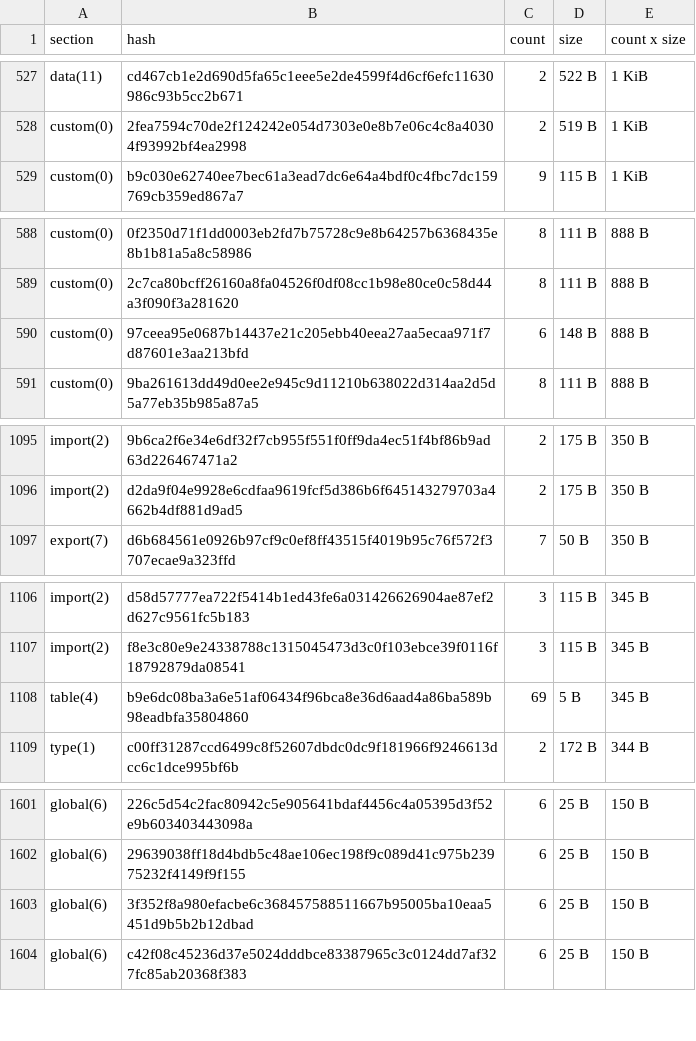
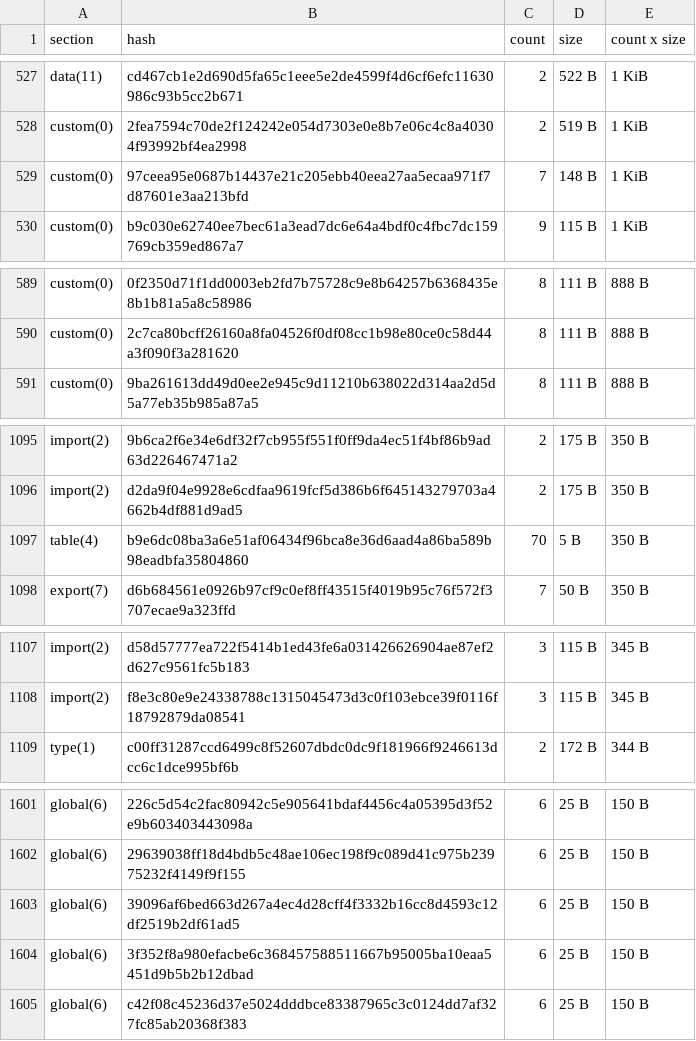
Before and after one commit to anupsdf/stellar-contract-wasms, a CSV file: analysis/dupe-sections.csv, drawn as a sheet; only a part is shown, gaps mark what is left out; the diff covers the shown part only.

```diff
--- a/analysis/dupe-sections.csv
+++ b/analysis/dupe-sections.csv
@@ -528,2 +528,3 @@ data(11),cd467cb1e2d690d5fa65c1eee5e2de4599f4d6cf6efc11630986c93b5cc2b671,2,522
 custom(0),2fea7594c70de2f124242e054d7303e0e8b7e06c4c8a40304f93992bf4ea2998,2,519 B,1 KiB
+custom(0),97ceea95e0687b14437e21c205ebb40eea27aa5ecaa971f7d87601e3aa213bfd,7,148 B,1 KiB
 custom(0),b9c030e62740ee7bec61a3ead7dc6e64a4bdf0c4fbc7dc159769cb359ed867a7,9,115 B,1 KiB
@@ -589,3 +590,2 @@ custom(0),0f2350d71f1dd0003eb2fd7b75728c9e8b64257b6368435e8b1b81a5a8c58986,8,111
 custom(0),2c7ca80bcff26160a8fa04526f0df08cc1b98e80ce0c58d44a3f090f3a281620,8,111 B,888 B
-custom(0),97ceea95e0687b14437e21c205ebb40eea27aa5ecaa971f7d87601e3aa213bfd,6,148 B,888 B
 custom(0),9ba261613dd49d0ee2e945c9d11210b638022d314aa2d5d5a77eb35b985a87a5,8,111 B,888 B
@@ -1096,2 +1096,3 @@ import(2),9b6ca2f6e34e6df32f7cb955f551f0ff9da4ec51f4bf86b9ad63d226467471a2,2,175
 import(2),d2da9f04e9928e6cdfaa9619fcf5d386b6f645143279703a4662b4df881d9ad5,2,175 B,350 B
+table(4),b9e6dc08ba3a6e51af06434f96bca8e36d6aad4a86ba589b98eadbfa35804860,70,5 B,350 B
 export(7),d6b684561e0926b97cf9c0ef8ff43515f4019b95c76f572f3707ecae9a323ffd,7,50 B,350 B
@@ -1107,3 +1108,2 @@ import(2),d58d57777ea722f5414b1ed43fe6a031426626904ae87ef2d627c9561fc5b183,3,115
 import(2),f8e3c80e9e24338788c1315045473d3c0f103ebce39f0116f18792879da08541,3,115 B,345 B
-table(4),b9e6dc08ba3a6e51af06434f96bca8e36d6aad4a86ba589b98eadbfa35804860,69,5 B,345 B
 type(1),c00ff31287ccd6499c8f52607dbdc0dc9f181966f9246613dcc6c1dce995bf6b,2,172 B,344 B
@@ -1602,2 +1602,3 @@ global(6),226c5d54c2fac80942c5e905641bdaf4456c4a05395d3f52e9b603403443098a,6,25
 global(6),29639038ff18d4bdb5c48ae106ec198f9c089d41c975b23975232f4149f9f155,6,25 B,150 B
+global(6),39096af6bed663d267a4ec4d28cff4f3332b16cc8d4593c12df2519b2df61ad5,6,25 B,150 B
 global(6),3f352f8a980efacbe6c368457588511667b95005ba10eaa5451d9b5b2b12dbad,6,25 B,150 B
```
Also changed, not shown: 1 removed row and 5 edited cells elsewhere in this file, analysis/dupe-code.csv, analysis/dupe-specs.csv, 11 other files.
